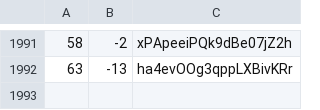
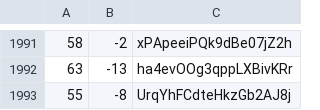
Before and after one commit to martinjc/action-and-map, a CSV file: web/data/data.csv, drawn as a sheet; only a part is shown, gaps mark what is left out.

Commit message:
update

```diff
--- a/web/data/data.csv
+++ b/web/data/data.csv
@@ -1992 +1992,2 @@
 63,-13,ha4evOOg3qppLXBivKRr
+55,-8,UrqYhFCdteHkzGb2AJ8j
```
